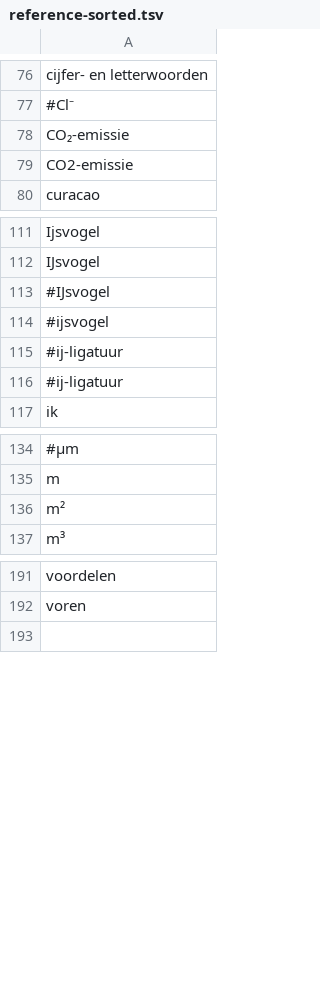
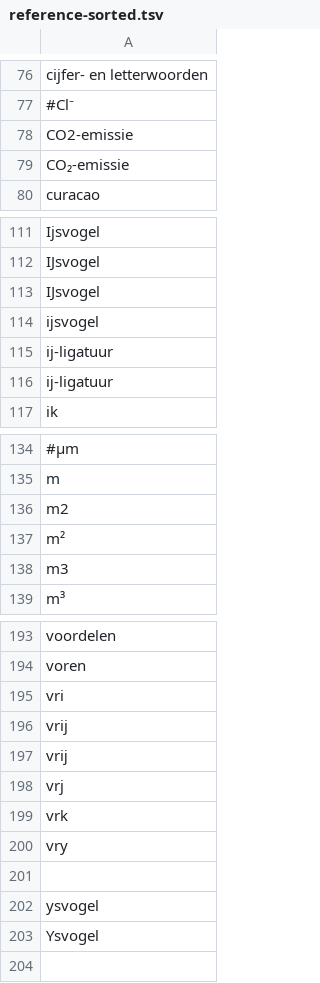
Before and after one commit to OpenTaal/alphabetical-sort, a TSV file: reference-sorted.tsv, drawn as a sheet; only a part is shown, gaps mark what is left out; the diff names each change by its address in the sheet, - before the commit and + after, or states it on an @@ line.

```diff
--- a/reference-sorted.tsv
+++ b/reference-sorted.tsv
-row 79: CO2-emissie
+row 78: CO2-emissie
-A113: #Ĳsvogel
+A113: Ĳsvogel
-A114: #ĳsvogel
+A114: ĳsvogel
-A115: #ij-ligatuur
+A115: ij-ligatuur
-A116: #ĳ-ligatuur
+A116: ĳ-ligatuur
+row 136: m2
+row 138: m3
+row 195: vri
+row 196: vrij
+row 197: vrĳ
+row 198: vrj
+row 199: vrk
+row 200: vry
+row 201: (empty)
+row 202: ysvogel
+row 203: Ysvogel
```
Also changed, not shown: 11 other files.
